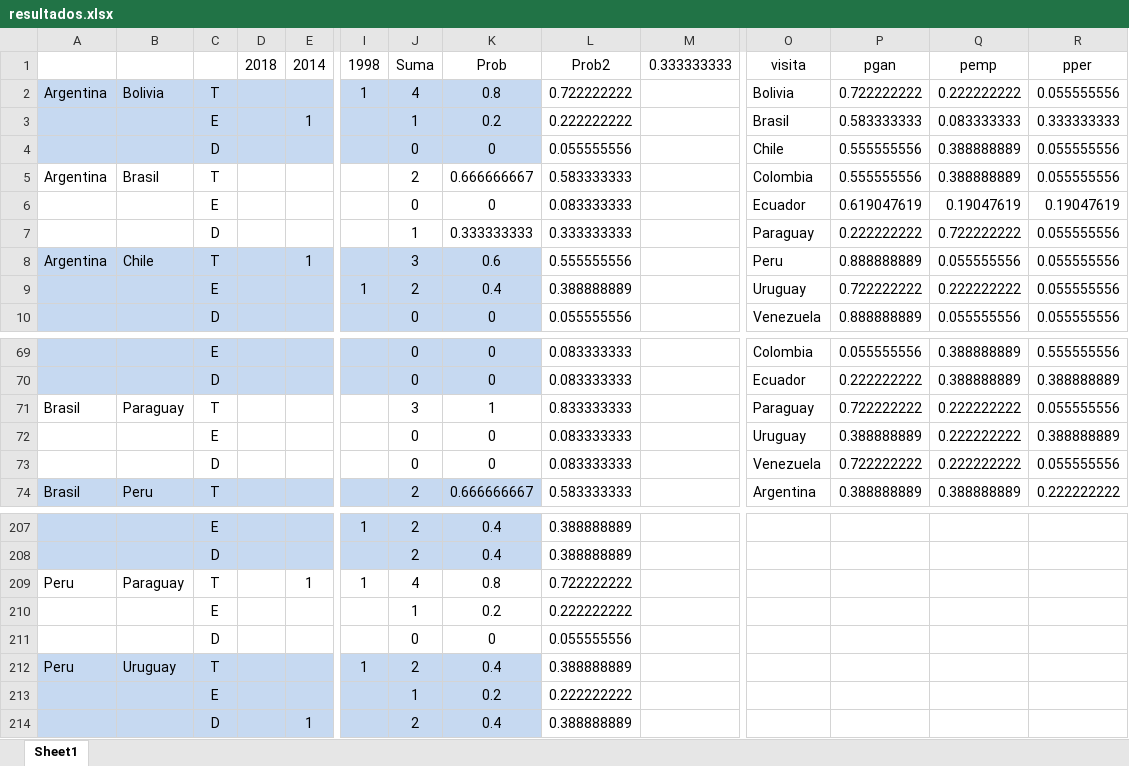
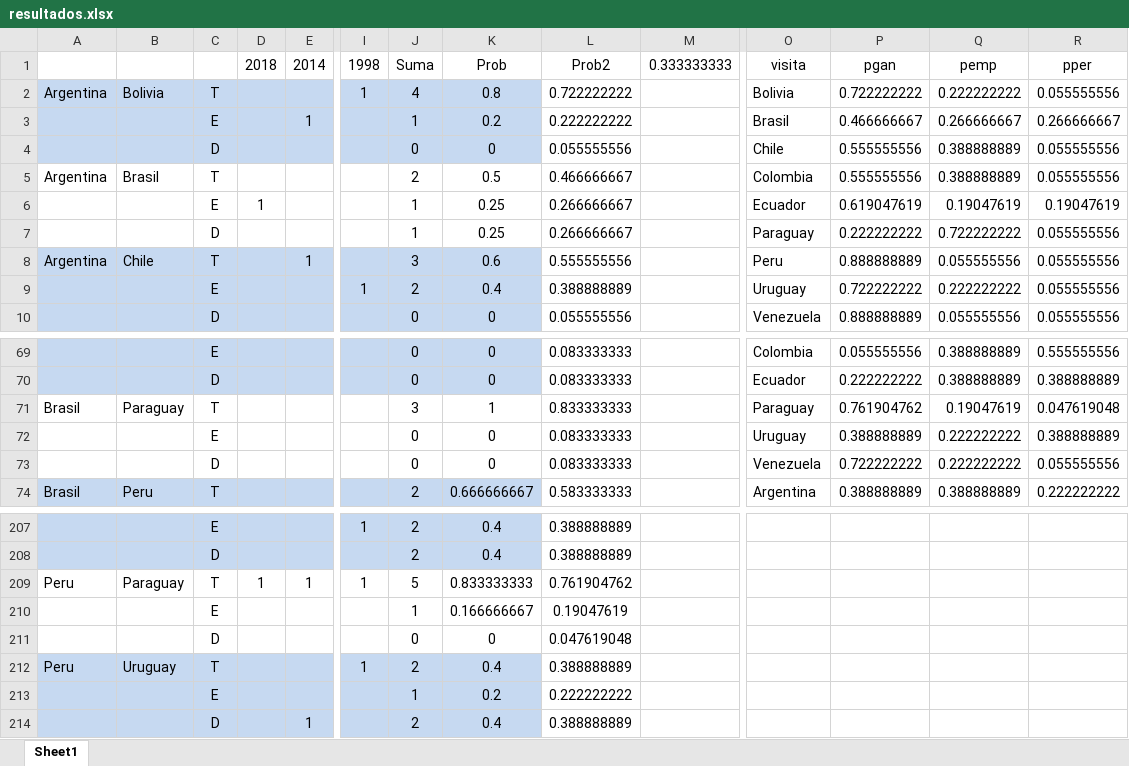
Before and after one commit to reyzaguirre/NoConverge, an Excel workbook: MatRumNam3614/resultados.xlsx, sheet Sheet1, drawn as a sheet; only a part is shown, gaps mark what is left out; values as stored, in another font and other column widths than the file's, no borders; removed rows and columns are numbered as before the commit, all else as after; rows hold the shown columns only; the diff names each change by its address in the sheet, - before the commit and + after, or states it on an @@ line.

```diff
--- a/MatRumNam3614/resultados.xlsx (sheet Sheet1)
+++ b/MatRumNam3614/resultados.xlsx (sheet Sheet1)
-P3: 0.583333333
+P3: 0.466666667
-Q3: 0.083333333
+Q3: 0.266666667
-R3: 0.333333333
+R3: 0.266666667
-K5: 0.666666667
+K5: 0.5
-L5: 0.583333333
+L5: 0.466666667
-D6: (empty)
+D6: 1
-J6: 0
+J6: 1
-K6: 0
+K6: 0.25
-L6: 0.083333333
+L6: 0.266666667
-K7: 0.333333333
+K7: 0.25
-L7: 0.333333333
+L7: 0.266666667
-P71: 0.722222222
+P71: 0.761904762
-Q71: 0.222222222
+Q71: 0.19047619
-R71: 0.055555556
+R71: 0.047619048
-D209: (empty)
+D209: 1
-J209: 4
+J209: 5
-K209: 0.8
+K209: 0.833333333
-L209: 0.722222222
+L209: 0.761904762
-K210: 0.2
+K210: 0.166666667
-L210: 0.222222222
+L210: 0.19047619
-row 211:  |  | D |  |  |  | 0 | 0 | 0.055555556
+row 211:  |  | D |  |  |  | 0 | 0 | 0.047619048
```
Also changed, not shown: 5 other files.
